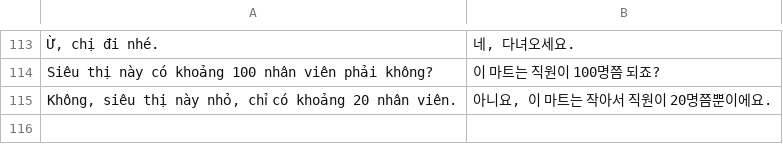
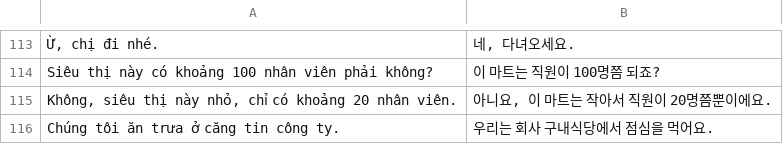
Before and after one commit to tpgus5119-coder/chaochao, a TSV file: tools/mock2/ko_1.tsv, drawn as a sheet; only a part is shown, gaps mark what is left out; the diff names each change by its address in the sheet, - before the commit and + after, or states it on an @@ line.

```diff
--- a/tools/mock2/ko_1.tsv
+++ b/tools/mock2/ko_1.tsv
+row 116: Chúng tôi ăn trưa ở căng tin công ty. | 우리는 회사 구내식당에서 점심을 먹어요.
```
Also changed, not shown: tools/mock2/ko_2.tsv, tools/mock2/ko_3.tsv, 44 other files.
